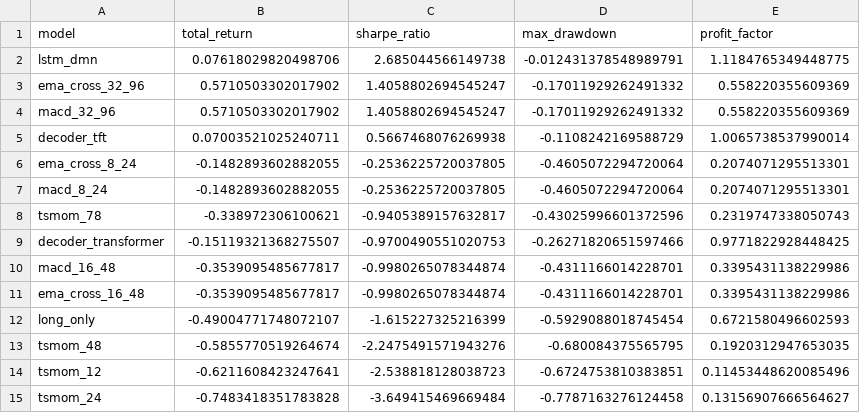
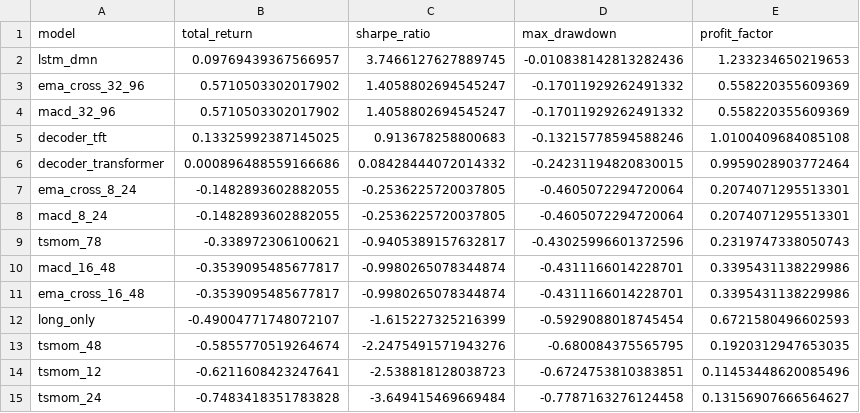
Before and after one commit to votranhuonggiang/Trading-with-the-Momentum-Transformer, a CSV file: outputs/vn30f1m_outputs_version1/tables/model_comparison_metrics.csv, drawn as a sheet.

```diff
--- a/outputs/vn30f1m_outputs_version1/tables/model_comparison_metrics.csv
+++ b/outputs/vn30f1m_outputs_version1/tables/model_comparison_metrics.csv
@@ -1,6 +1,7 @@
 model,total_return,sharpe_ratio,max_drawdown,profit_factor
-lstm_dmn,0.07618029820498706,2.685044566149738,-0.012431378548989791,1.1184765349448775
+lstm_dmn,0.09769439367566957,3.7466127627889745,-0.010838142813282436,1.233234650219653
 ema_cross_32_96,0.5710503302017902,1.4058802694545247,-0.17011929262491332,0.558220355609369
 macd_32_96,0.5710503302017902,1.4058802694545247,-0.17011929262491332,0.558220355609369
-decoder_tft,0.07003521025240711,0.5667468076269938,-0.1108242169588729,1.0065738537990014
+decoder_tft,0.13325992387145025,0.913678258800683,-0.13215778594588246,1.0100409684085108
+decoder_transformer,0.000896488559166686,0.08428444072014332,-0.24231194820830015,0.9959028903772464
 ema_cross_8_24,-0.1482893602882055,-0.2536225720037805,-0.4605072294720064,0.2074071295513301
@@ -8,3 +9,2 @@ macd_8_24,-0.1482893602882055,-0.2536225720037805,-0.4605072294720064,0.20740712
 tsmom_78,-0.338972306100621,-0.9405389157632817,-0.43025996601372596,0.2319747338050743
-decoder_transformer,-0.15119321368275507,-0.9700490551020753,-0.26271820651597466,0.9771822928448425
 macd_16_48,-0.3539095485677817,-0.9980265078344874,-0.4311166014228701,0.3395431138229986
```
Also changed, not shown: outputs/backtest_scenario_registry.csv, outputs/vn30f1m_outputs_version1/metrics/walk_forward_results.csv, 6 other files.
